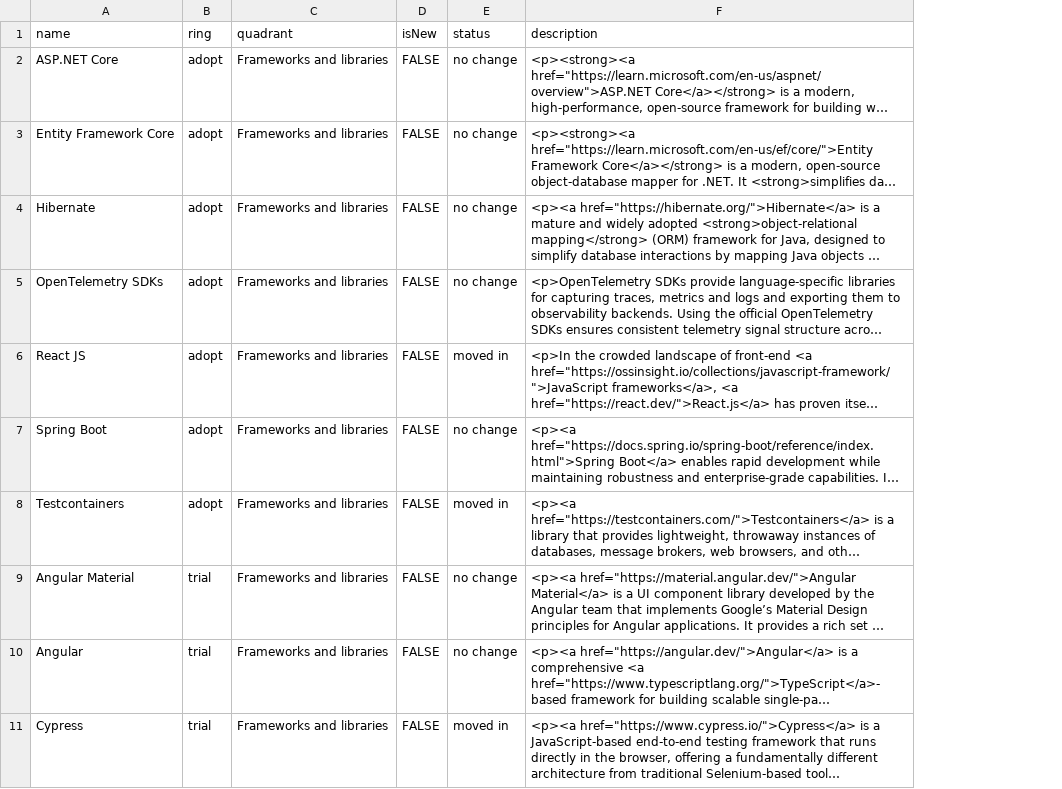
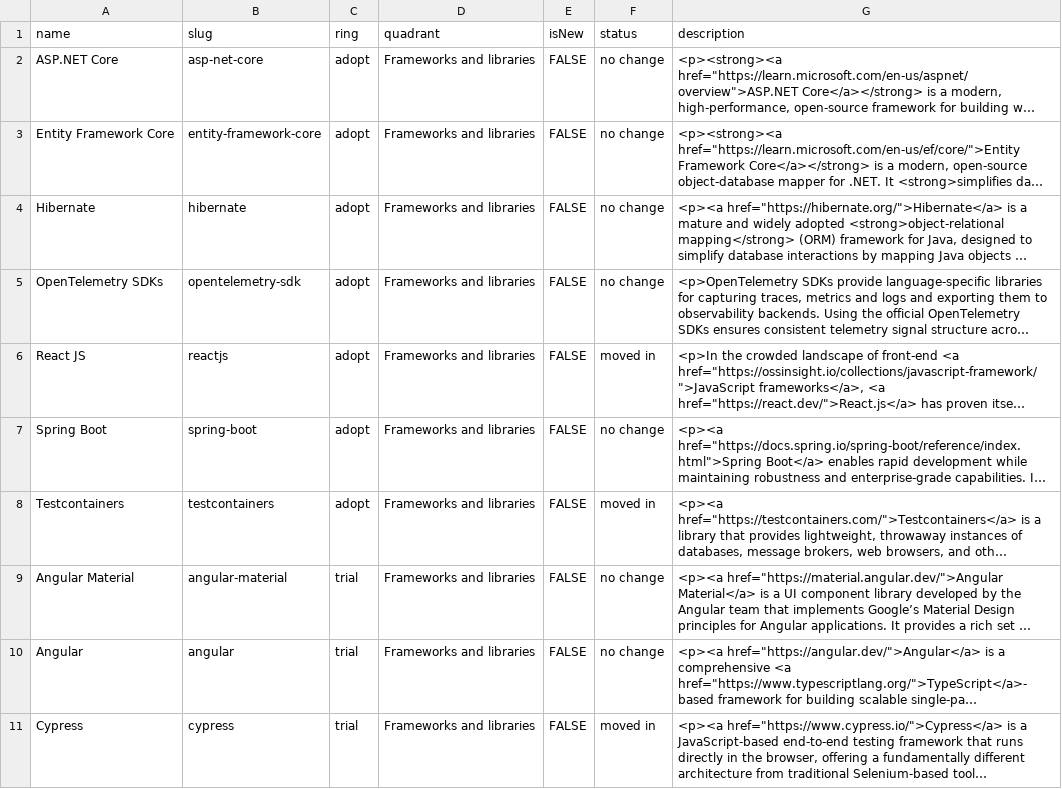
Before and after one commit to asee-lab/tech-radar, a CSV file: files/radar-2026.04.csv, drawn as a sheet; only a part is shown; long unchanged cells end in …; the diff names each change by its address in the sheet, - before the commit and + after, or states it on an @@ line.

```diff
--- a/files/radar-2026.04.csv
+++ b/files/radar-2026.04.csv
+column B (slug), rows 2-11: asp-net-core | entity-framework-core | hibernate | opentelemetry-sdk | reactjs | spring-boot | testcontainers | angular-material | angular | cypress
```
Also changed, not shown: files/radar-2025.10.csv, 46 other files.
